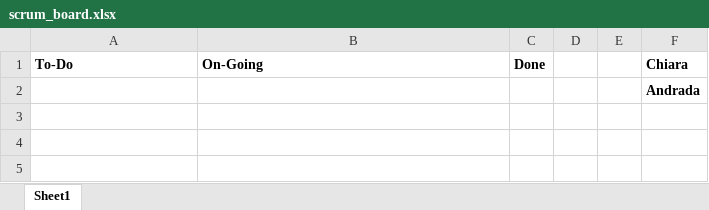
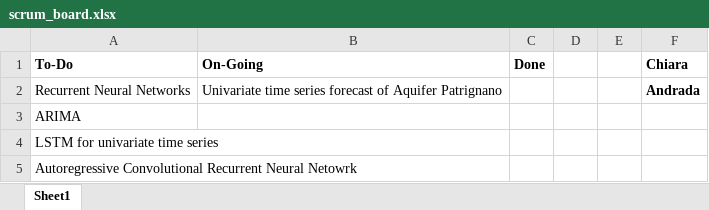
Before and after one commit to dadatu/AceaSmartWaterAnalytics, an Excel workbook: scrum_board.xlsx, sheet Sheet1, drawn as a sheet; values as stored, in another font and other column widths than the file's, no borders; removed rows and columns are numbered as before the commit, all else as after; the diff names each change by its address in the sheet, - before the commit and + after, or states it on an @@ line.

Commit message:
updated scrum board

```diff
--- a/scrum_board.xlsx (sheet Sheet1)
+++ b/scrum_board.xlsx (sheet Sheet1)
-row 2:  |  |  |  |  | Andrada
+row 2: Recurrent Neural Networks | Univariate time series forecast of Aquifer Patrignano |  |  |  | Andrada
+row 3: ARIMA
+row 4: LSTM for univariate time series
+row 5: Autoregressive Convolutional Recurrent Neural Netowrk
```
Also changed, not shown: 1 other file.
